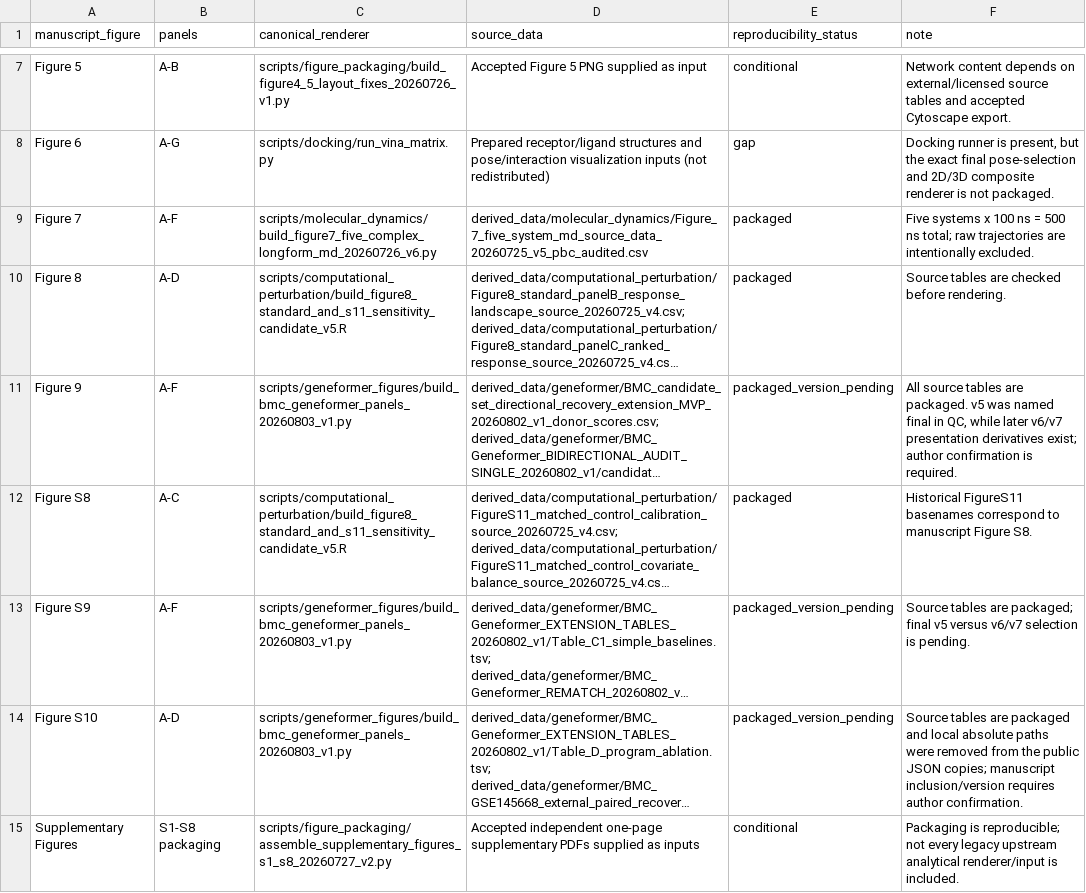
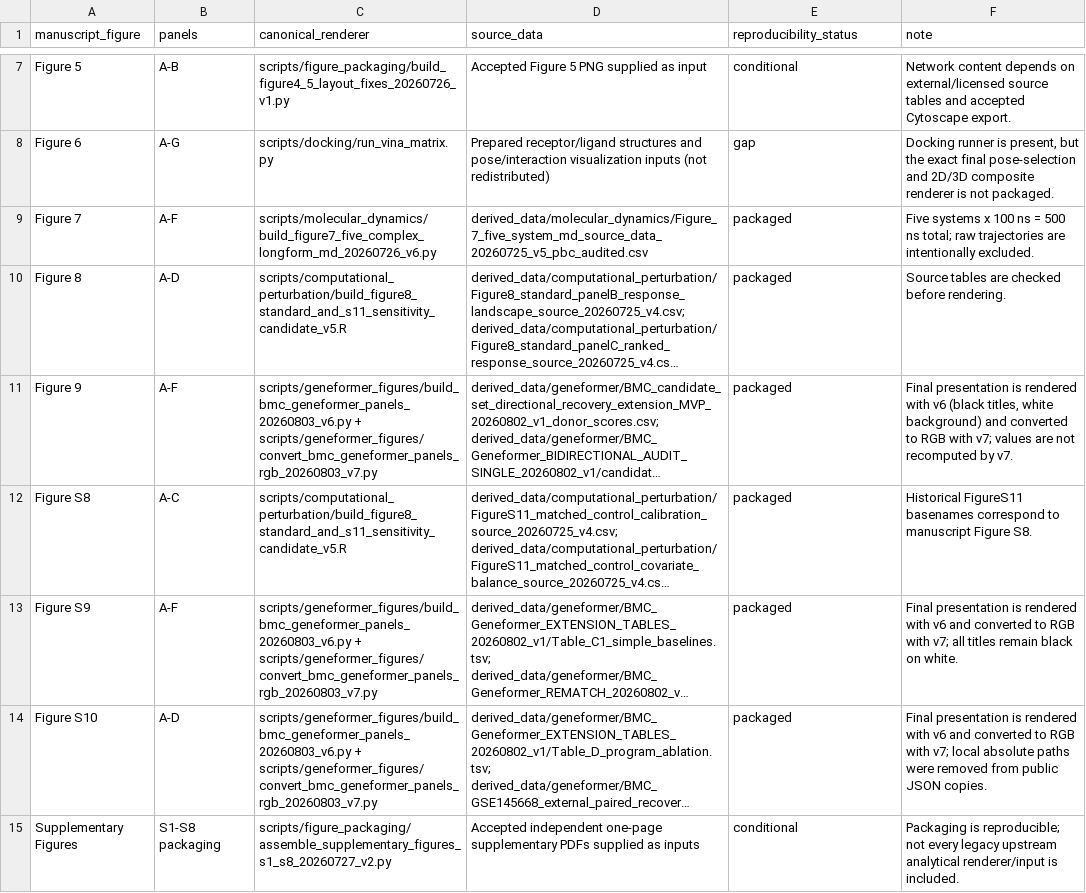
Before and after one commit to yuyi-wang-imu/aa-donor-recovery-perturbation, a TSV file: FIGURE_SOURCE_MAP.tsv, drawn as a sheet; only a part is shown, gaps mark what is left out; long unchanged cells end in …; the diff names each change by its address in the sheet, - before the commit and + after, or states it on an @@ line.

```diff
--- a/FIGURE_SOURCE_MAP.tsv
+++ b/FIGURE_SOURCE_MAP.tsv
-C11 (canonical_renderer): scripts/geneformer_figures/build_bmc_geneformer_panels_20260803_v1.py
+C11 (canonical_renderer): scripts/geneformer_figures/build_bmc_geneformer_panels_20260803_v6.py + scripts/geneformer_figures/convert_bmc_geneformer_panels_rgb_20260803_v7.py
-E11 (reproducibility_status): packaged_version_pending
+E11 (reproducibility_status): packaged
-F11 (note): All source tables are packaged. v5 was named final in QC, while later v6/v7 presentation derivatives exist; author confirmation is required.
+F11 (note): Final presentation is rendered with v6 (black titles, white background) and converted to RGB with v7; values are not recomputed by v7.
-C13:C14 (canonical_renderer): scripts/geneformer_figures/build_bmc_geneformer_panels_20260803_v1.py
+C13:C14 (canonical_renderer): scripts/geneformer_figures/build_bmc_geneformer_panels_20260803_v6.py + scripts/geneformer_figures/convert_bmc_geneformer_panels_rgb_20260803_v7.py
-E13:E14 (reproducibility_status): packaged_version_pending
+E13:E14 (reproducibility_status): packaged
-F13 (note): Source tables are packaged; final v5 versus v6/v7 selection is pending.
+F13 (note): Final presentation is rendered with v6 and converted to RGB with v7; all titles remain black on white.
-F14 (note): Source tables are packaged and local absolute paths were removed from the public JSON copies; manuscript inclusion/version requires author confirmation.
+F14 (note): Final presentation is rendered with v6 and converted to RGB with v7; local absolute paths were removed from public JSON copies.
```
Also changed, not shown: WORKFLOW_ORDER.tsv, environment/python_packages.tsv, 10 other files.
